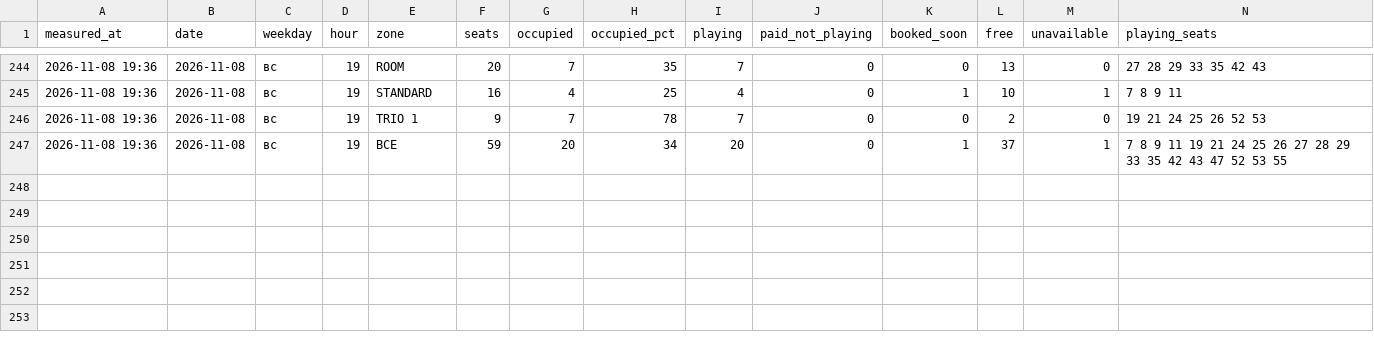
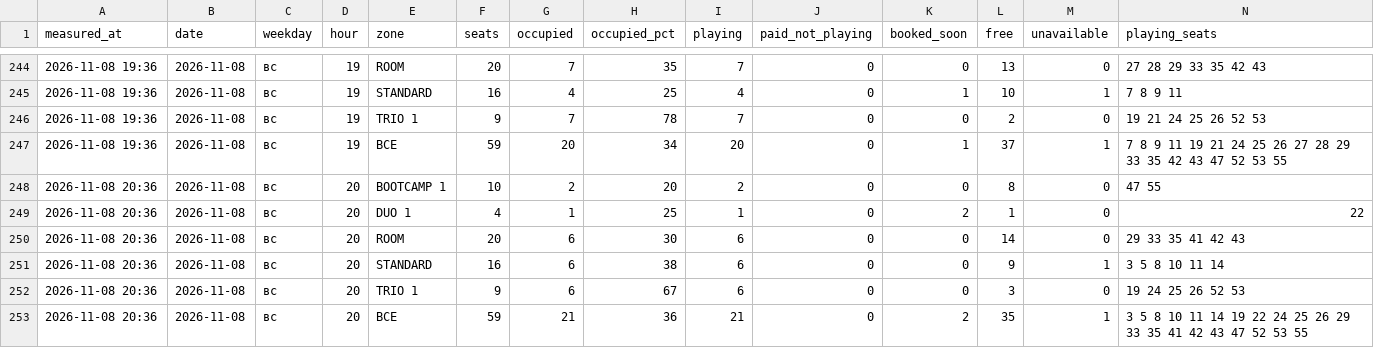
Before and after one commit to replaygot/Cyber-statistics-ast, a CSV file: data/1JB6NB4A/occupancy.csv, drawn as a sheet; only a part is shown, gaps mark what is left out; rows hold the shown columns only; the diff names each change by its address in the sheet, - before the commit and + after, or states it on an @@ line.

```diff
--- a/data/1JB6NB4A/occupancy.csv
+++ b/data/1JB6NB4A/occupancy.csv
+row 248: 2026-11-08 20:36 | 2026-11-08 | вс | 20 | BOOTCAMP 1 | 10 | 2 | 20 | 2 | 0 | 0 | 8 | 0 | 47 55
+row 249: 2026-11-08 20:36 | 2026-11-08 | вс | 20 | DUO 1 | 4 | 1 | 25 | 1 | 0 | 2 | 1 | 0 | 22
+row 250: 2026-11-08 20:36 | 2026-11-08 | вс | 20 | ROOM | 20 | 6 | 30 | 6 | 0 | 0 | 14 | 0 | 29 33 35 41 42 43
+row 251: 2026-11-08 20:36 | 2026-11-08 | вс | 20 | STANDARD | 16 | 6 | 38 | 6 | 0 | 0 | 9 | 1 | 3 5 8 10 11 14
+row 252: 2026-11-08 20:36 | 2026-11-08 | вс | 20 | TRIO 1 | 9 | 6 | 67 | 6 | 0 | 0 | 3 | 0 | 19 24 25 26 52 53
+row 253: 2026-11-08 20:36 | 2026-11-08 | вс | 20 | ВСЕ | 59 | 21 | 36 | 21 | 0 | 2 | 35 | 1 | 3 5 8 10 11 14 19 22 24 25 26 29 33 35 41 42 43 47 52 53 55
```
Also changed, not shown: data/1JB6N7pB/occupancy.csv, data/bKqXNKEG/occupancy.csv, 21 other files.
